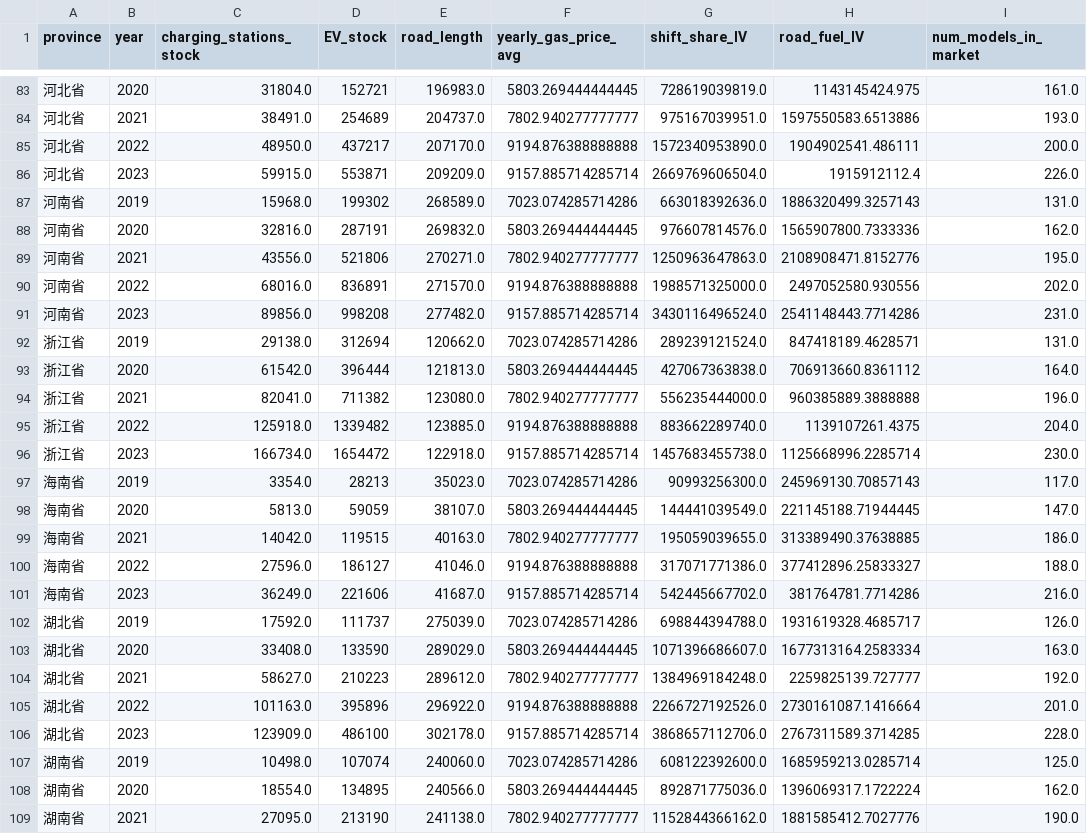
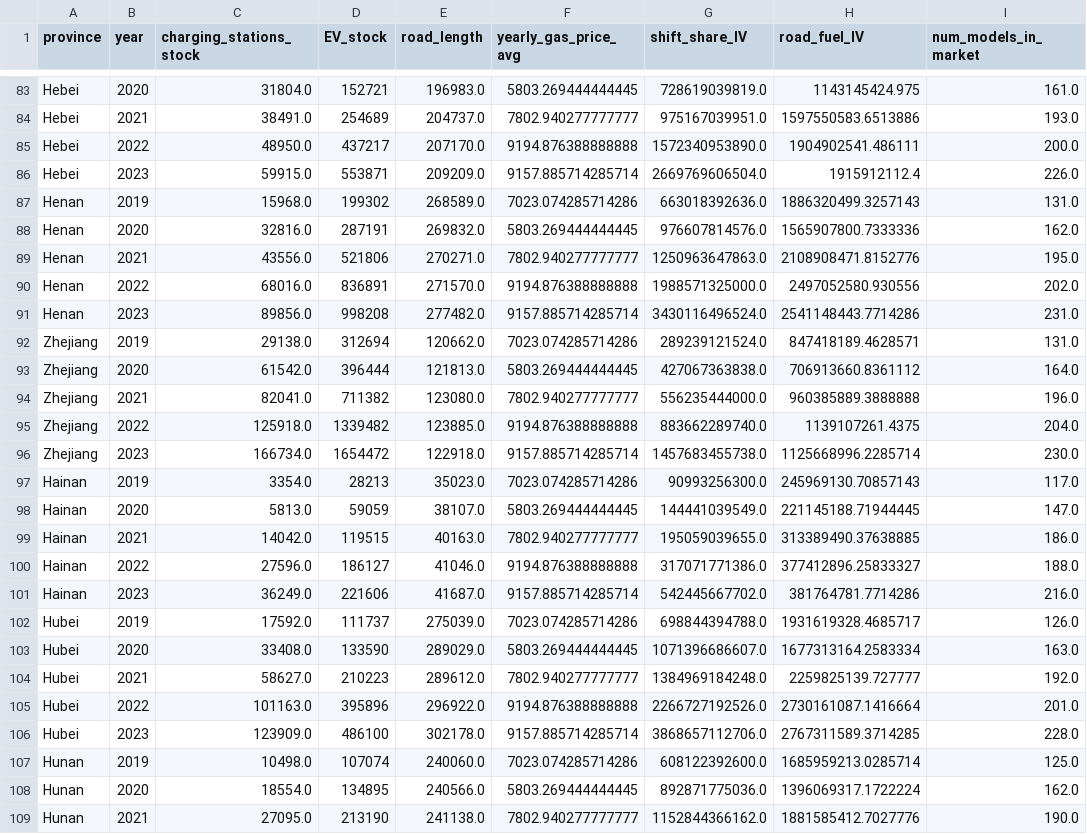
Before and after one commit to RBW021121/MSc-Dissertation, a CSV file: supply_ready.csv, drawn as a sheet; only a part is shown, gaps mark what is left out; the diff covers the shown part only; the diff names each change by its address in the sheet, - before the commit and + after, or states it on an @@ line.

```diff
--- a/supply_ready.csv
+++ b/supply_ready.csv
-A83:A86 (province): 河北省
+A83:A86 (province): Hebei
-A87:A91 (province): 河南省
+A87:A91 (province): Henan
-A92:A96 (province): 浙江省
+A92:A96 (province): Zhejiang
-A97:A101 (province): 海南省
+A97:A101 (province): Hainan
-A102:A106 (province): 湖北省
+A102:A106 (province): Hubei
-A107:A109 (province): 湖南省
+A107:A109 (province): Hunan
```
Also changed, not shown: 128 edited cells elsewhere in this file, supply_counterfactual.csv, 29 other files.
